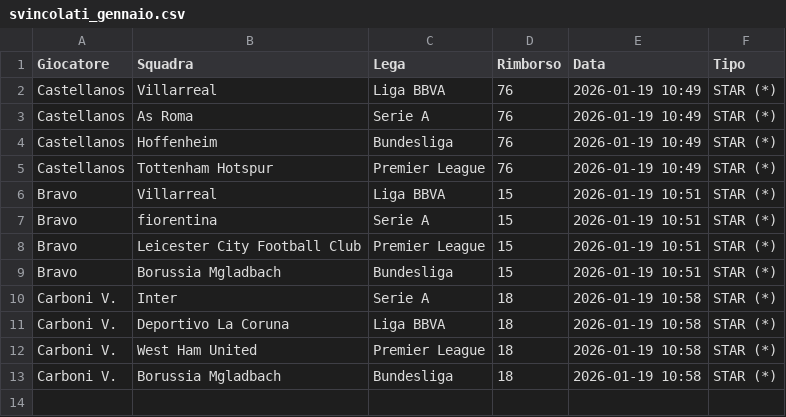
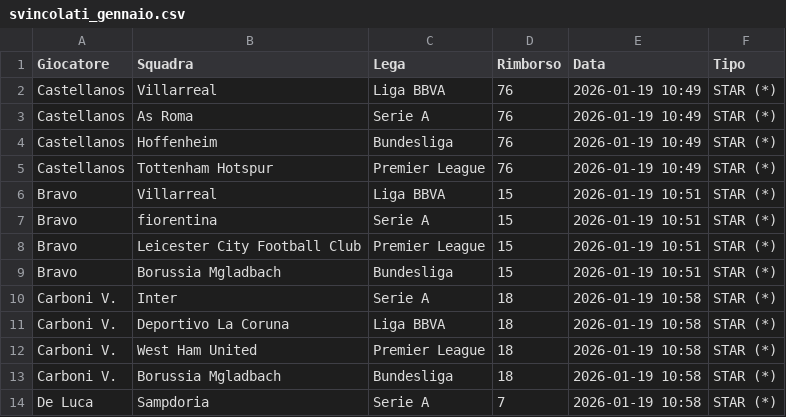
Before and after one commit to boo99ooq/LFM, a CSV file: svincolati_gennaio.csv, drawn as a sheet.

Commit message:
Log De Luca

```diff
--- a/svincolati_gennaio.csv
+++ b/svincolati_gennaio.csv
@@ -13 +13,2 @@ Carboni V.,West Ham United,Premier League,18,2026-01-19 10:58,STAR (*)
 Carboni V.,Borussia Mgladbach,Bundesliga,18,2026-01-19 10:58,STAR (*)
+De Luca,Sampdoria,Serie A,7,2026-01-19 10:58,STAR (*)
```
